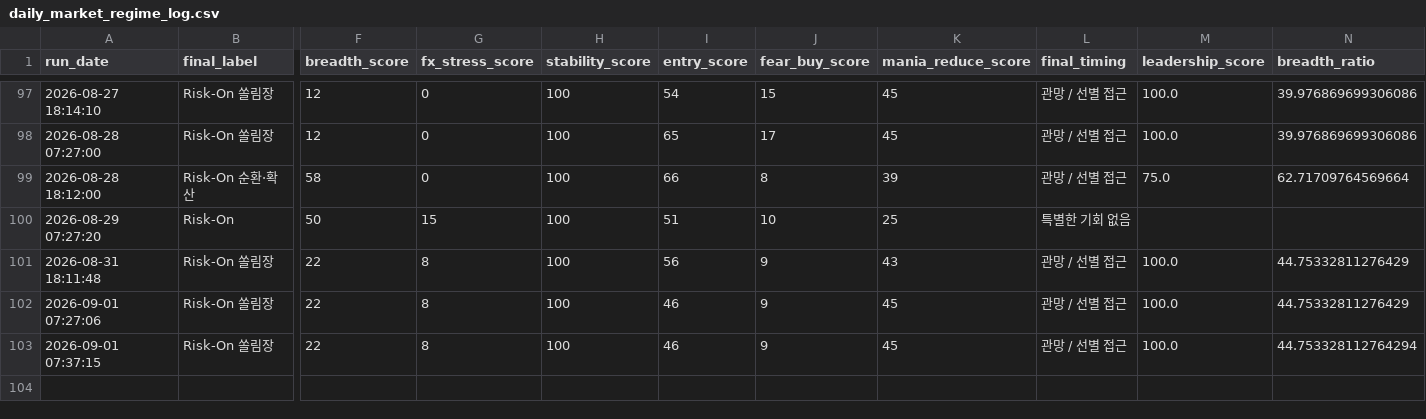
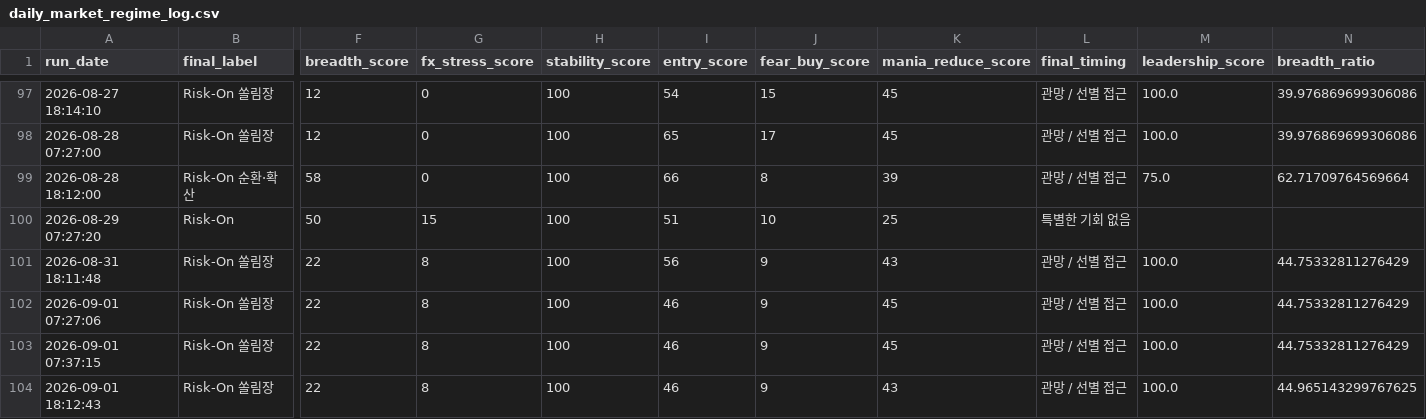
Before and after one commit to Woo-ook/market-brief-dashboard, a CSV file: daily_market_regime_log.csv, drawn as a sheet; only a part is shown, gaps mark what is left out; rows hold the shown columns only; the diff names each change by its address in the sheet, - before the commit and + after, or states it on an @@ line.

```diff
--- a/daily_market_regime_log.csv
+++ b/daily_market_regime_log.csv
-N103 (breadth_ratio): 44.753328112764294
+N103 (breadth_ratio): 44.75332811276429
+row 104: 2026-09-01 18:12:43 | Risk-On 쏠림장 | 22 | 8 | 100 | 46 | 9 | 43 | 관망 / 선별 접근 | 100.0 | 44.965143299767625
```
Also changed, not shown: 7 other files.
